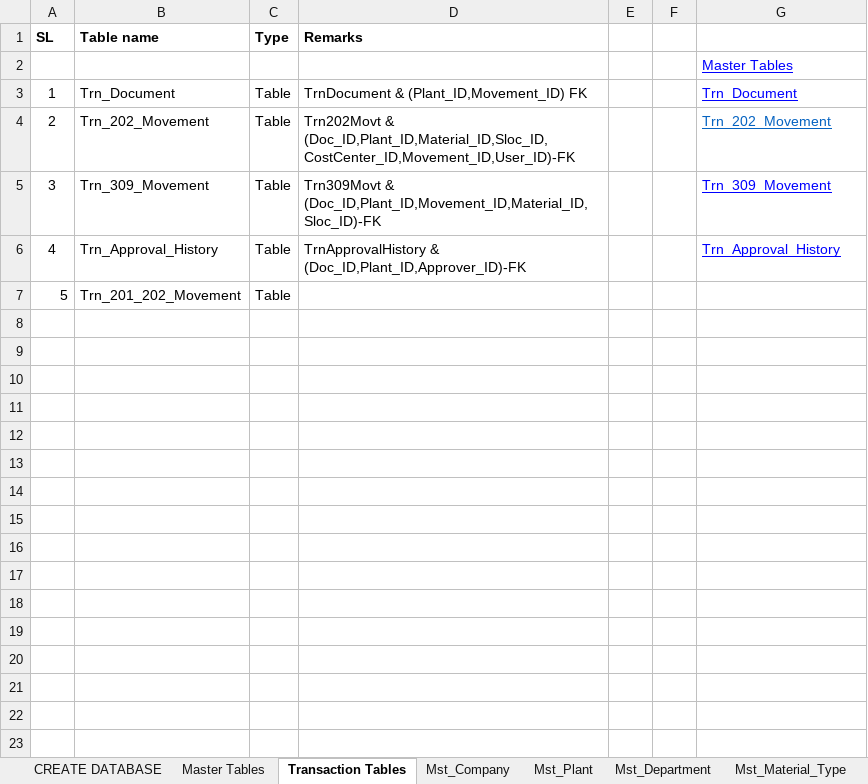
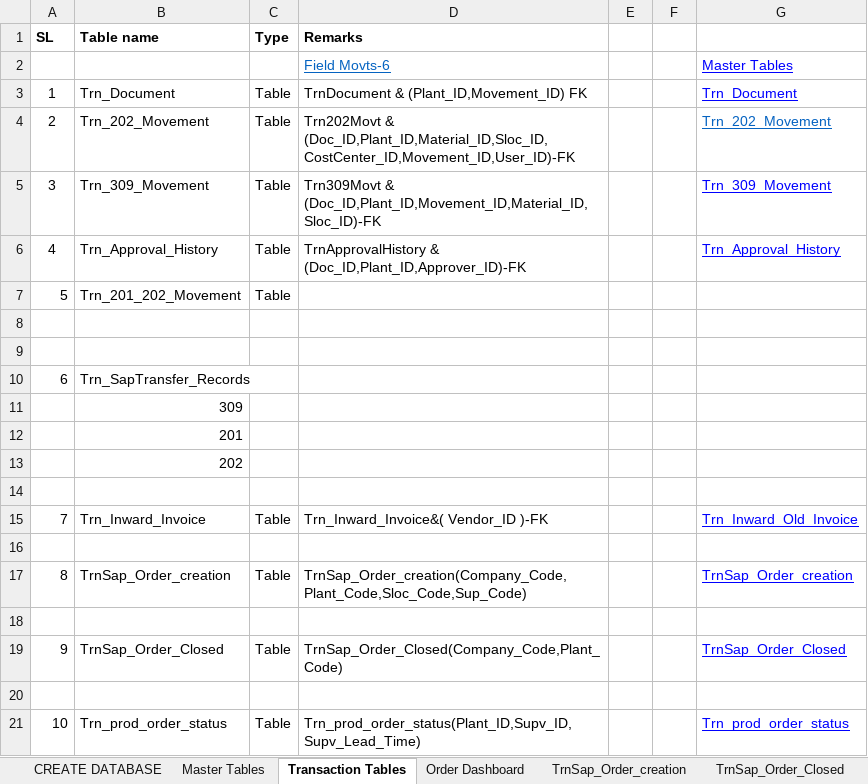
Before and after one commit to Pavithra803/sql-code, an Excel workbook: SAP-Master File.xlsx, sheet Transaction Tables, drawn as a sheet; values as stored, in another font and other column widths than the file's, no borders; charts and pictures not drawn; the diff names each change by its address in the sheet, - before the commit and + after, or states it on an @@ line.

```diff
--- a/SAP-Master File.xlsx (sheet Transaction Tables)
+++ b/SAP-Master File.xlsx (sheet Transaction Tables)
+sheet tab: Order Dashboard
+sheet tab: TrnSap_Order_creation
+sheet tab: TrnSap_Order_Closed
-D2 (Remarks): (empty)
+D2 (Remarks): Field Movts-6
+row 8: (empty)
+row 9: (empty)
+row 10: 6 | Trn_SapTransfer_Records
+row 11:  | 309
+row 12:  | 201
+row 13:  | 202
+row 14: (empty)
+row 15: 7 | Trn_Inward_Invoice | Table | Trn_Inward_Invoice&( Vendor_ID )-FK |  |  | Trn_Inward_Old_Invoice
+row 16: (empty)
+row 17: 8 | TrnSap_Order_creation | Table | TrnSap_Order_creation(Company_Code,Plant_Code,Sloc_Code,Sup_Code) |  |  | TrnSap_Order_creation
+row 18: (empty)
+row 19: 9 | TrnSap_Order_Closed | Table | TrnSap_Order_Closed(Company_Code,Plant_Code) |  |  | TrnSap_Order_Closed
+row 20: (empty)
+row 21: 10 | Trn_prod_order_status | Table | Trn_prod_order_status(Plant_ID,Supv_ID,Supv_Lead_Time) |  |  | Trn_prod_order_status
```
Also changed, not shown: sheet Mst_User, sheet Mst_Role, sheet Master Tables, sheet Field Movts-6, other sheet tabs, charts or pictures, 3 other files.
